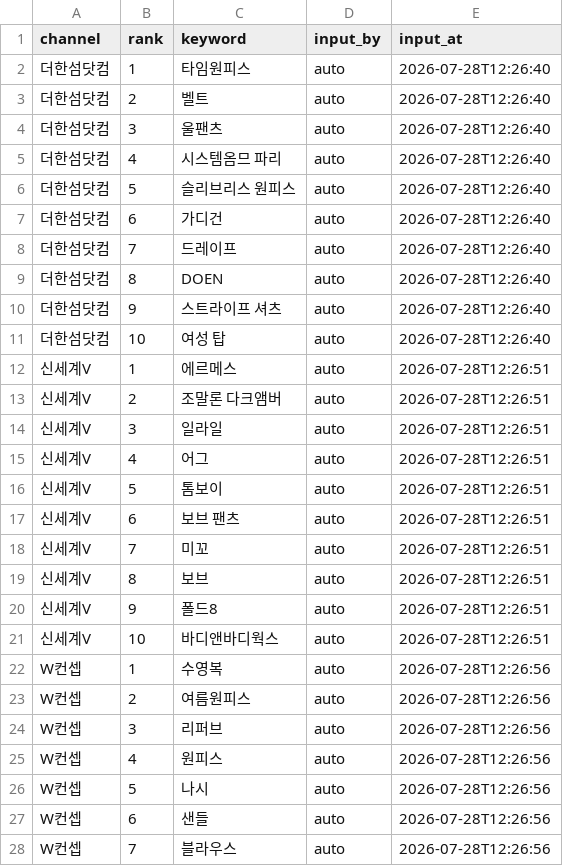
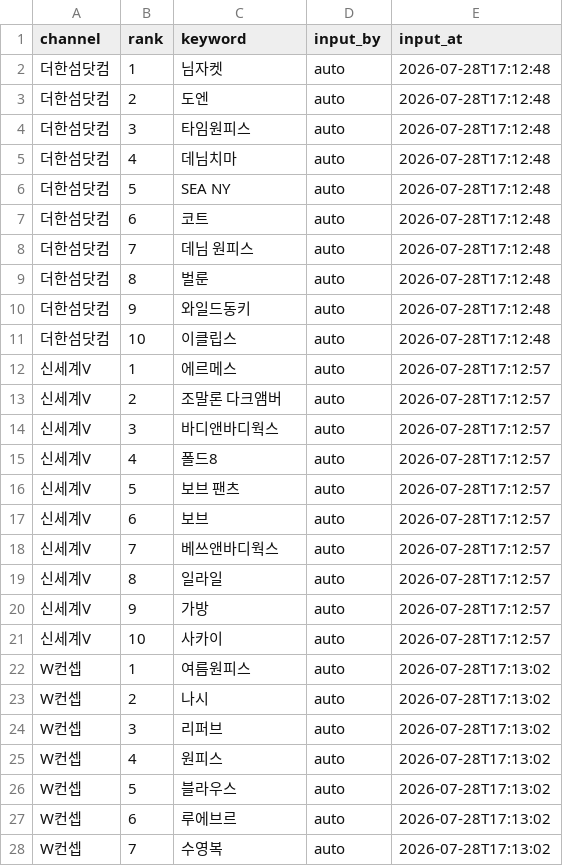
Before and after one commit to performanceteam12-sketch/babathe-trend-dashboard, a CSV file: data/app_search/2026-07-28.csv, drawn as a sheet; only a part is shown; the diff covers the shown part only.

Commit message:
원격 새로고침 처리: app_search (2026-08-04)

```diff
--- a/data/app_search/2026-07-28.csv
+++ b/data/app_search/2026-07-28.csv
@@ -1,28 +1,28 @@
 channel,rank,keyword,input_by,input_at
-더한섬닷컴,1,타임원피스,auto,2026-07-28T12:26:40
-더한섬닷컴,2,벨트,auto,2026-07-28T12:26:40
-더한섬닷컴,3,울팬츠,auto,2026-07-28T12:26:40
-더한섬닷컴,4,시스템옴므 파리,auto,2026-07-28T12:26:40
-더한섬닷컴,5,슬리브리스 원피스,auto,2026-07-28T12:26:40
-더한섬닷컴,6,가디건,auto,2026-07-28T12:26:40
-더한섬닷컴,7,드레이프,auto,2026-07-28T12:26:40
-더한섬닷컴,8,DOEN,auto,2026-07-28T12:26:40
-더한섬닷컴,9,스트라이프 셔츠,auto,2026-07-28T12:26:40
-더한섬닷컴,10,여성 탑,auto,2026-07-28T12:26:40
-신세계V,1,에르메스,auto,2026-07-28T12:26:51
-신세계V,2,조말론 다크앰버,auto,2026-07-28T12:26:51
-신세계V,3,일라일,auto,2026-07-28T12:26:51
-신세계V,4,어그,auto,2026-07-28T12:26:51
-신세계V,5,톰보이,auto,2026-07-28T12:26:51
-신세계V,6,보브 팬츠,auto,2026-07-28T12:26:51
-신세계V,7,미꼬,auto,2026-07-28T12:26:51
-신세계V,8,보브,auto,2026-07-28T12:26:51
-신세계V,9,폴드8,auto,2026-07-28T12:26:51
-신세계V,10,바디앤바디웍스,auto,2026-07-28T12:26:51
-W컨셉,1,수영복,auto,2026-07-28T12:26:56
-W컨셉,2,여름원피스,auto,2026-07-28T12:26:56
-W컨셉,3,리퍼브,auto,2026-07-28T12:26:56
-W컨셉,4,원피스,auto,2026-07-28T12:26:56
-W컨셉,5,나시,auto,2026-07-28T12:26:56
-W컨셉,6,샌들,auto,2026-07-28T12:26:56
-W컨셉,7,블라우스,auto,2026-07-28T12:26:56
+더한섬닷컴,1,님자켓,auto,2026-07-28T17:12:48
+더한섬닷컴,2,도엔,auto,2026-07-28T17:12:48
+더한섬닷컴,3,타임원피스,auto,2026-07-28T17:12:48
+더한섬닷컴,4,데님치마,auto,2026-07-28T17:12:48
+더한섬닷컴,5,SEA NY,auto,2026-07-28T17:12:48
+더한섬닷컴,6,코트,auto,2026-07-28T17:12:48
+더한섬닷컴,7,데님 원피스,auto,2026-07-28T17:12:48
+더한섬닷컴,8,벌룬,auto,2026-07-28T17:12:48
+더한섬닷컴,9,와일드동키,auto,2026-07-28T17:12:48
+더한섬닷컴,10,이클립스,auto,2026-07-28T17:12:48
+신세계V,1,에르메스,auto,2026-07-28T17:12:57
+신세계V,2,조말론 다크앰버,auto,2026-07-28T17:12:57
+신세계V,3,바디앤바디웍스,auto,2026-07-28T17:12:57
+신세계V,4,폴드8,auto,2026-07-28T17:12:57
+신세계V,5,보브 팬츠,auto,2026-07-28T17:12:57
+신세계V,6,보브,auto,2026-07-28T17:12:57
+신세계V,7,베쓰앤바디웍스,auto,2026-07-28T17:12:57
+신세계V,8,일라일,auto,2026-07-28T17:12:57
+신세계V,9,가방,auto,2026-07-28T17:12:57
+신세계V,10,사카이,auto,2026-07-28T17:12:57
+W컨셉,1,여름원피스,auto,2026-07-28T17:13:02
+W컨셉,2,나시,auto,2026-07-28T17:13:02
+W컨셉,3,리퍼브,auto,2026-07-28T17:13:02
+W컨셉,4,원피스,auto,2026-07-28T17:13:02
+W컨셉,5,블라우스,auto,2026-07-28T17:13:02
+W컨셉,6,루에브르,auto,2026-07-28T17:13:02
+W컨셉,7,수영복,auto,2026-07-28T17:13:02
```
Also changed, not shown: 26 edited cells elsewhere in this file.
